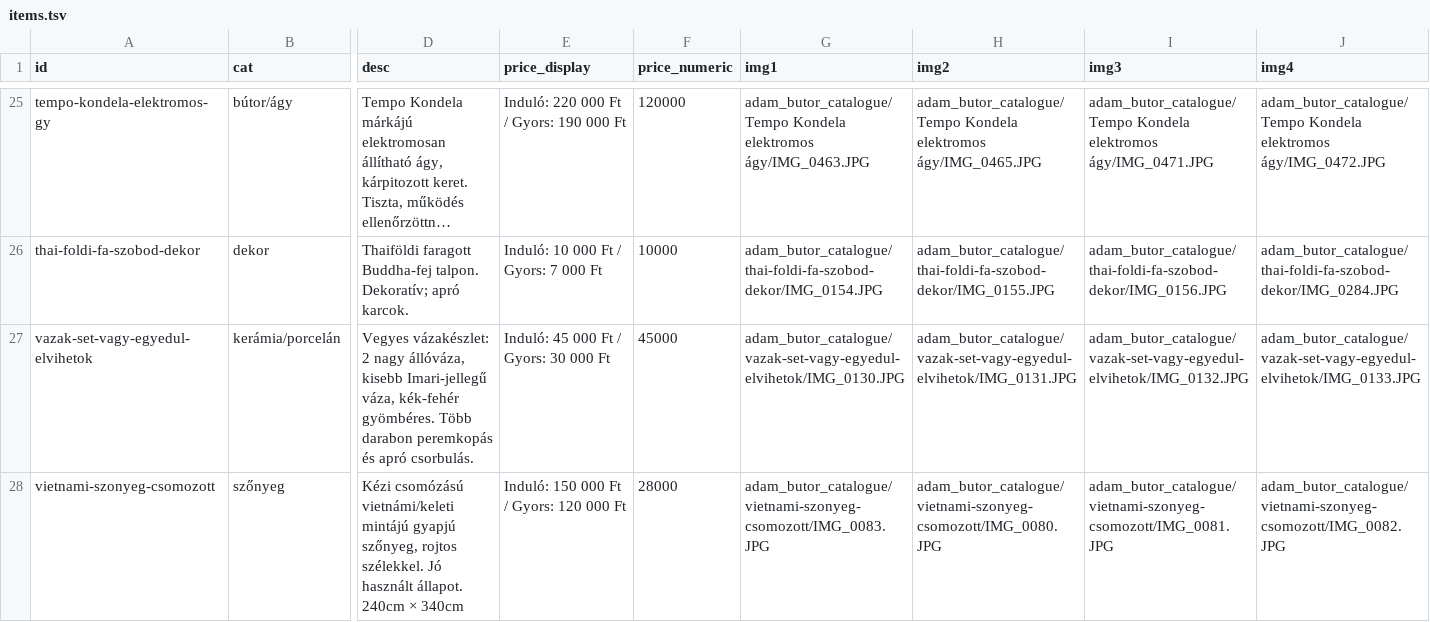
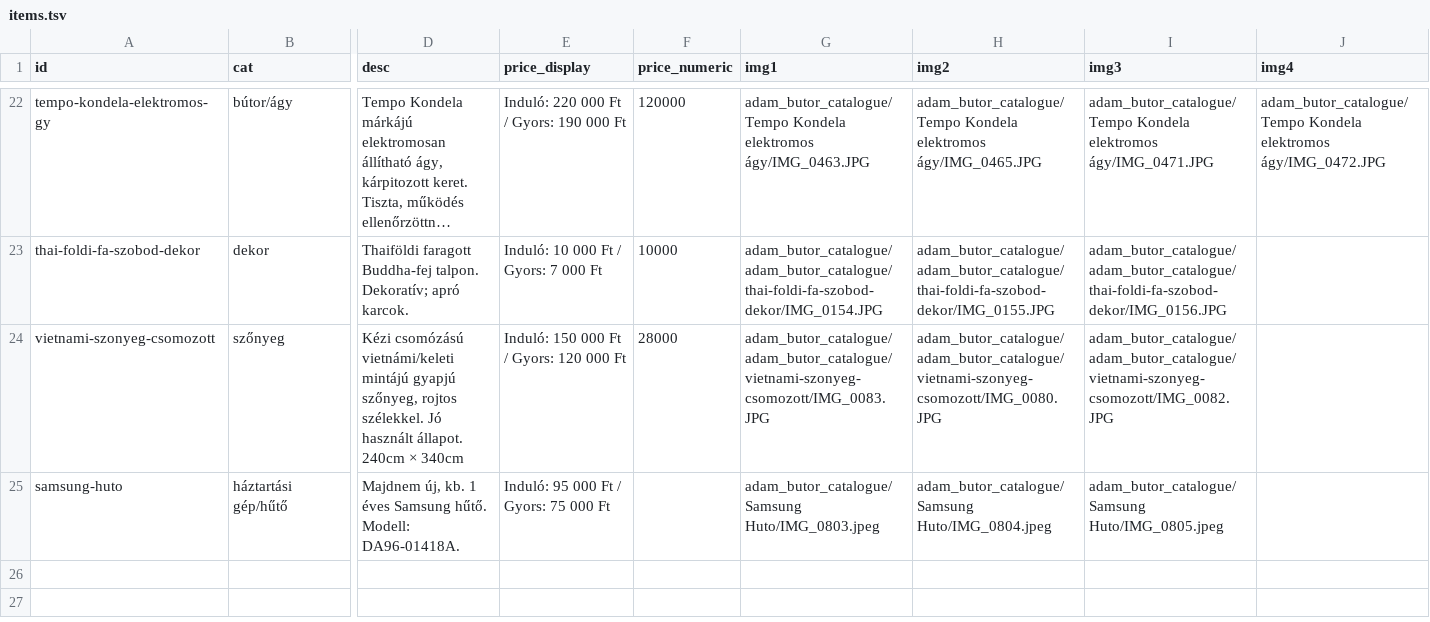
Before and after one commit to Earfhman/butor-catalogus, a TSV file: assets/items.tsv, drawn as a sheet; only a part is shown, gaps mark what is left out; long unchanged cells end in …; removed rows and columns are numbered as before the commit, all else as after; rows hold the shown columns only; the diff covers the shown part only; the diff names each change by its address in the sheet, - before the commit and + after, or states it on an @@ line.

```diff
--- a/assets/items.tsv
+++ b/assets/items.tsv
-G23 (img1): adam_butor_catalogue/thai-foldi-fa-szobod-dekor/IMG_0154.JPG
+G23 (img1): adam_butor_catalogue/adam_butor_catalogue/thai-foldi-fa-szobod-dekor/IMG_0154.JPG
-H23 (img2): adam_butor_catalogue/thai-foldi-fa-szobod-dekor/IMG_0155.JPG
+H23 (img2): adam_butor_catalogue/adam_butor_catalogue/thai-foldi-fa-szobod-dekor/IMG_0155.JPG
-I23 (img3): adam_butor_catalogue/thai-foldi-fa-szobod-dekor/IMG_0156.JPG
+I23 (img3): adam_butor_catalogue/adam_butor_catalogue/thai-foldi-fa-szobod-dekor/IMG_0156.JPG
-J23 (img4): adam_butor_catalogue/thai-foldi-fa-szobod-dekor/IMG_0284.JPG
+J23 (img4): (empty)
-row 27: vazak-set-vagy-egyedul-elvihetok | kerámia/porcelán | Vegyes vázakészlet: 2 nagy állóváza, kisebb Imari-jellegű váza, kék-fehér gyömbéres. Több darabon peremkopás és apró csorbulás. | Induló: 45 000 Ft / Gyors: 30 000 Ft | 45000 | adam_butor_catalogue/vazak-set-vagy-egyedul-elvihetok/IMG_0130.JPG | adam_butor_catalogue/vazak-set-vagy-egyedul-elvihetok/IMG_0131.JPG | adam_butor_catalogue/vazak-set-vagy-egyedul-elvihetok/IMG_0132.JPG | adam_butor_catalogue/vazak-set-vagy-egyedul-elvihetok/IMG_0133.JPG
-G24 (img1): adam_butor_catalogue/vietnami-szonyeg-csomozott/IMG_0083.JPG
+G24 (img1): adam_butor_catalogue/adam_butor_catalogue/vietnami-szonyeg-csomozott/IMG_0083.JPG
-H24 (img2): adam_butor_catalogue/vietnami-szonyeg-csomozott/IMG_0080.JPG
+H24 (img2): adam_butor_catalogue/adam_butor_catalogue/vietnami-szonyeg-csomozott/IMG_0080.JPG
-I24 (img3): adam_butor_catalogue/vietnami-szonyeg-csomozott/IMG_0081.JPG
+I24 (img3): adam_butor_catalogue/adam_butor_catalogue/vietnami-szonyeg-csomozott/IMG_0082.JPG
-J24 (img4): adam_butor_catalogue/vietnami-szonyeg-csomozott/IMG_0082.JPG
+J24 (img4): (empty)
+row 25: samsung-huto | háztartási gép/hűtő | Majdnem új, kb. 1 éves Samsung hűtő. Modell: DA96-01418A. | Induló: 95 000 Ft / Gyors: 75 000 Ft |  | adam_butor_catalogue/Samsung Huto/IMG_0803.jpeg | adam_butor_catalogue/Samsung Huto/IMG_0804.jpeg | adam_butor_catalogue/Samsung Huto/IMG_0805.jpeg
```
Also changed, not shown: 3 removed rows and 57 edited cells elsewhere in this file, 2 other files.
